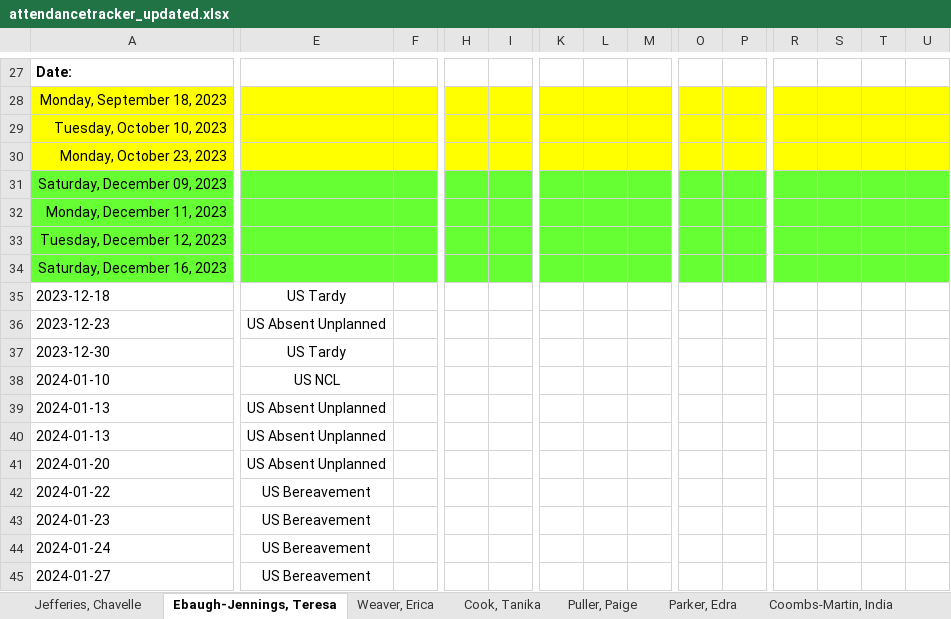
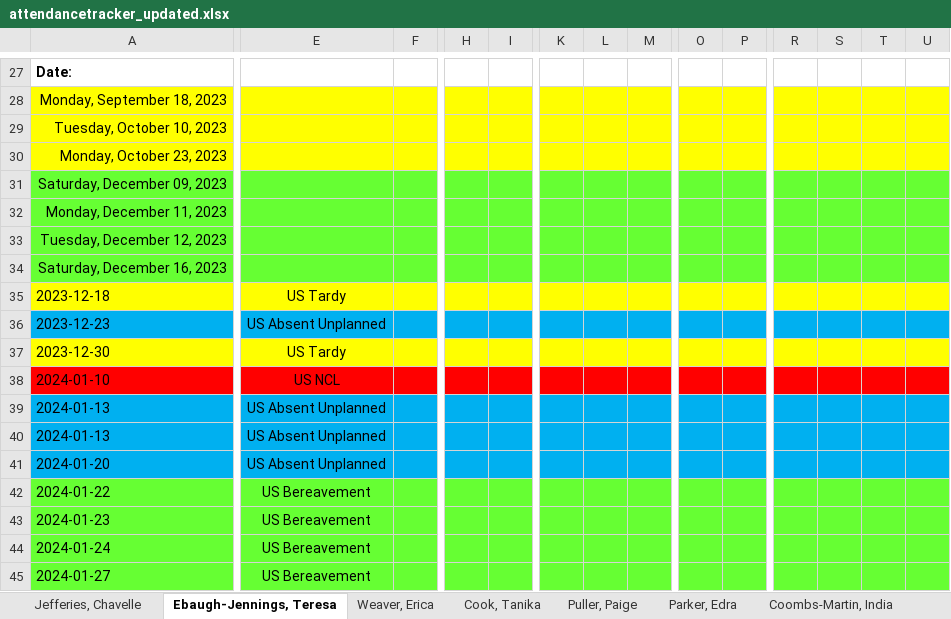
Before and after one commit to TimiMalomo/AttendanceTracker, an Excel workbook: attendancetracker_updated.xlsx, sheet Ebaugh-Jennings, Teresa, drawn as a sheet; only a part is shown, gaps mark what is left out; values as stored, in another font and other column widths than the file's, no borders; conditional formats not drawn; the diff covers the shown part only; the diff names each change by its address in the sheet, - before the commit and + after, or states it on an @@ line.

```diff
--- a/attendancetracker_updated.xlsx (sheet Ebaugh-Jennings, Teresa)
+++ b/attendancetracker_updated.xlsx (sheet Ebaugh-Jennings, Teresa)
-E34:F34 fill: none
+E34:F34 fill: #66FF33
-H34:I34 fill: none
+H34:I34 fill: #66FF33
-K34:M34 fill: none
+K34:M34 fill: #66FF33
-O34:P34 fill: none
+O34:P34 fill: #66FF33
-R34:U34 fill: none
+R34:U34 fill: #66FF33
-A35:U35 fill: none
+A35:U35 fill: #FFFF00
-A36:U36 fill: none
+A36:U36 fill: #00B0F0
-A37:U37 fill: none
+A37:U37 fill: #FFFF00
-A38:U38 fill: none
+A38:U38 fill: #FF0000
-A39:U41 fill: none
+A39:U41 fill: #00B0F0
-A42:U45 fill: none
+A42:U45 fill: #66FF33
```
Also changed, not shown: cell formats elsewhere in this sheet, sheet Puller, Paige, sheet Parker, Edra, sheet Cook, Tanika, sheet Drayton, Tanya, sheet Pisieczko, Bettina, sheet Moore, Abraham, 3 more sheets, other sheet tabs.
